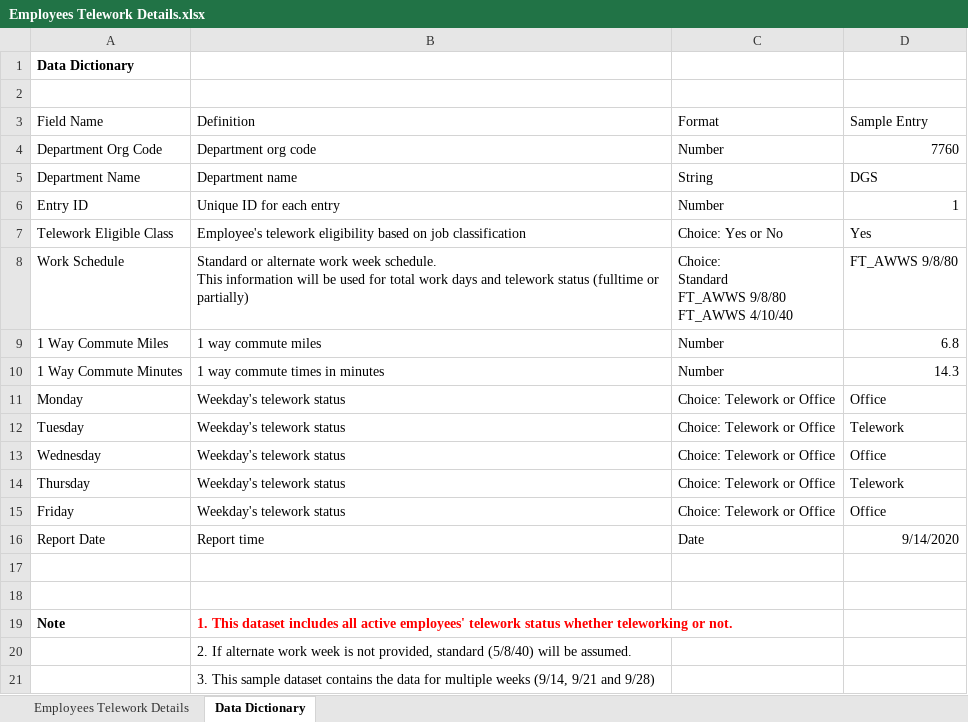
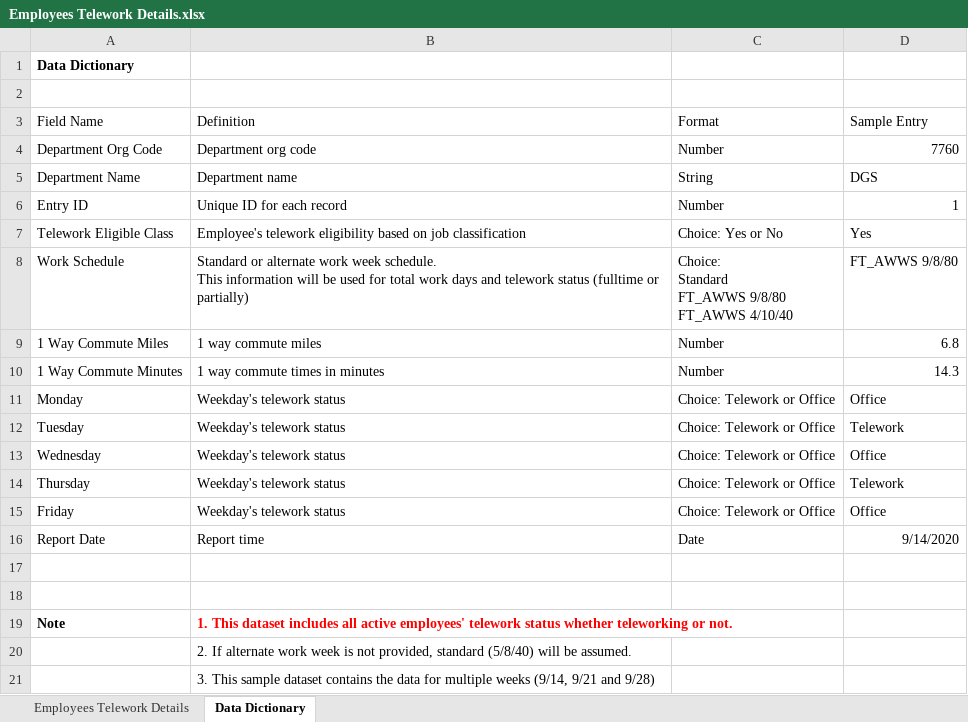
Before and after one commit to cadgs/telework, an Excel workbook: Template/Employees Telework Details.xlsx, sheet Data Dictionary, drawn as a sheet; values as stored, in another font and other column widths than the file's, no borders; conditional formats and table styles not drawn; the diff names each change by its address in the sheet, - before the commit and + after, or states it on an @@ line.

Commit message:
All employees telework status details

```diff
--- a/Template/Employees Telework Details.xlsx (sheet Data Dictionary)
+++ b/Template/Employees Telework Details.xlsx (sheet Data Dictionary)
-B6: Unique ID for each entry
+B6: Unique ID for each record
```
